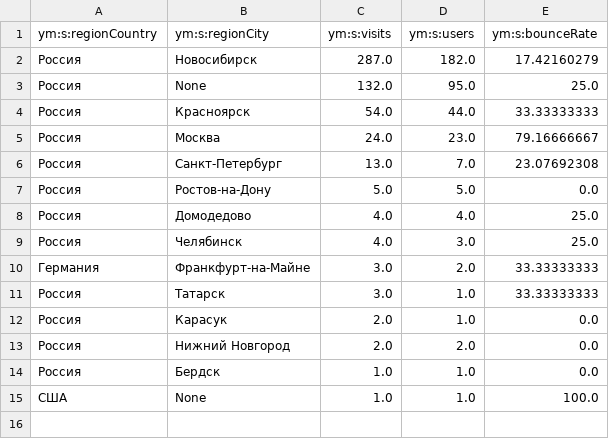
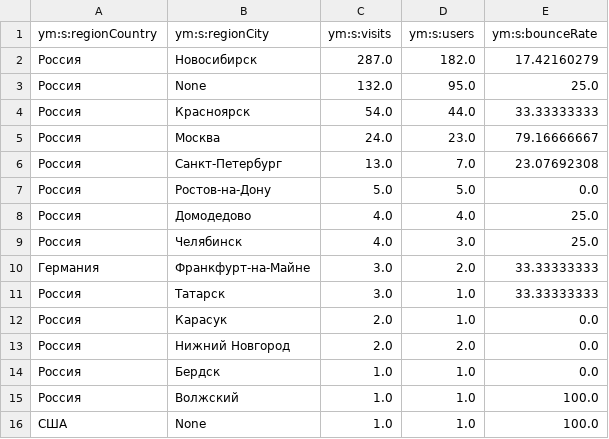
Before and after one commit to maker-soft/Foto, a CSV file: analytics/yandex-metrica/geography.csv, drawn as a sheet.

```diff
--- a/analytics/yandex-metrica/geography.csv
+++ b/analytics/yandex-metrica/geography.csv
@@ -14,2 +14,3 @@
 Россия,Бердск,1.0,1.0,0.0
+Россия,Волжский,1.0,1.0,100.0
 США,None,1.0,1.0,100.0
```
Also changed, not shown: analytics/yandex-metrica/browsers.csv, analytics/yandex-metrica/daily.csv, 16 other files.
